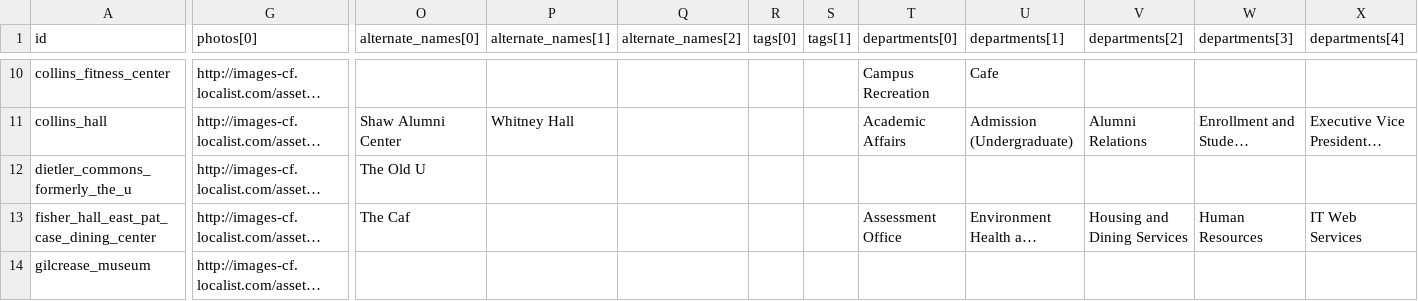
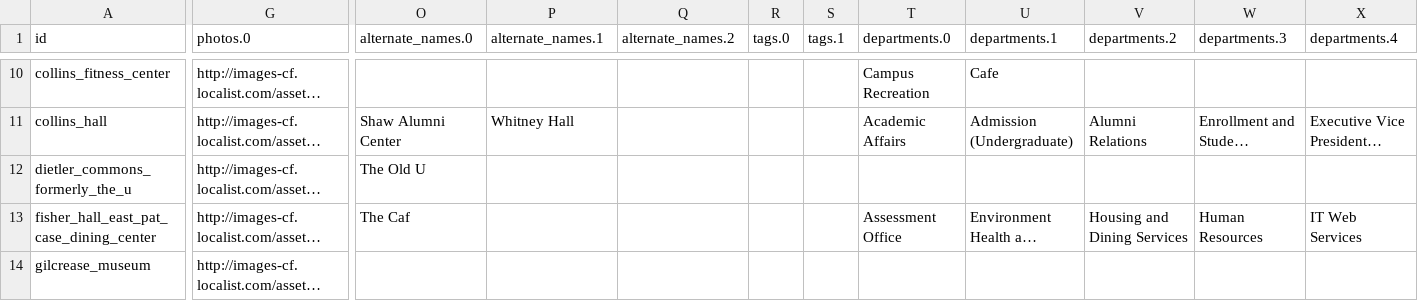
Before and after one commit to chadac/utulsa-react-map, a CSV file: src/data/places.csv, drawn as a sheet; only a part is shown, gaps mark what is left out; long unchanged cells end in …; the diff covers the shown part only; the diff names each change by its address in the sheet, - before the commit and + after, or states it on an @@ line.

Commit message:
Fixing `places.json` to correctly use arrays now.

```diff
--- a/src/data/places.csv
+++ b/src/data/places.csv
-G1: photos[0]
+G1: photos.0
-O1: alternate_names[0]
+O1: alternate_names.0
-P1: alternate_names[1]
+P1: alternate_names.1
-Q1: alternate_names[2]
+Q1: alternate_names.2
-R1: tags[0]
+R1: tags.0
-S1: tags[1]
+S1: tags.1
-T1: departments[0]
+T1: departments.0
-U1: departments[1]
+U1: departments.1
-V1: departments[2]
+V1: departments.2
-W1: departments[3]
+W1: departments.3
-X1: departments[4]
+X1: departments.4
```
Also changed, not shown: 23 edited cells elsewhere in this file, 1 other file.
